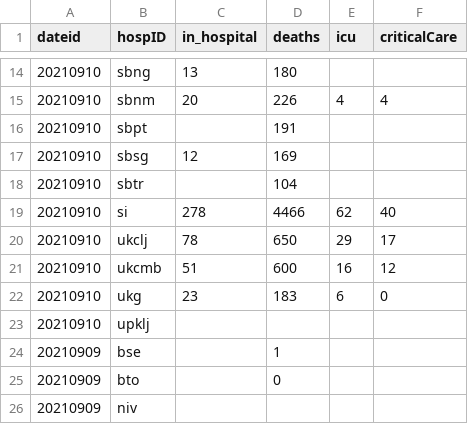
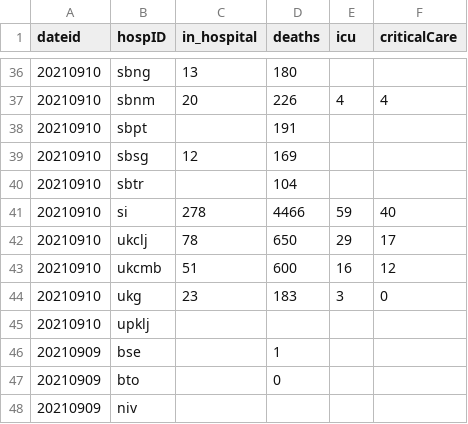
Before and after one commit to RegionMeter/RM_covid19, a CSV file: src/si_sledilnik_hospitalized.csv, drawn as a sheet; only a part is shown, gaps mark what is left out; the diff covers the shown part only.

```diff
--- a/src/si_sledilnik_hospitalized.csv
+++ b/src/si_sledilnik_hospitalized.csv
@@ -18,6 +40,6 @@ dateid,hospID,in_hospital,deaths,icu,criticalCare
 20210910,sbtr,,104,,
-20210910,si,278,4466,62,40
+20210910,si,278,4466,59,40
 20210910,ukclj,78,650,29,17
 20210910,ukcmb,51,600,16,12
-20210910,ukg,23,183,6,0
+20210910,ukg,23,183,3,0
 20210910,upklj,,,,
```
Also changed, not shown: 22 added rows elsewhere in this file, src/si_sledilnik_deceased.csv, src/si_sledilnik_region_active.csv, 1 other file.
